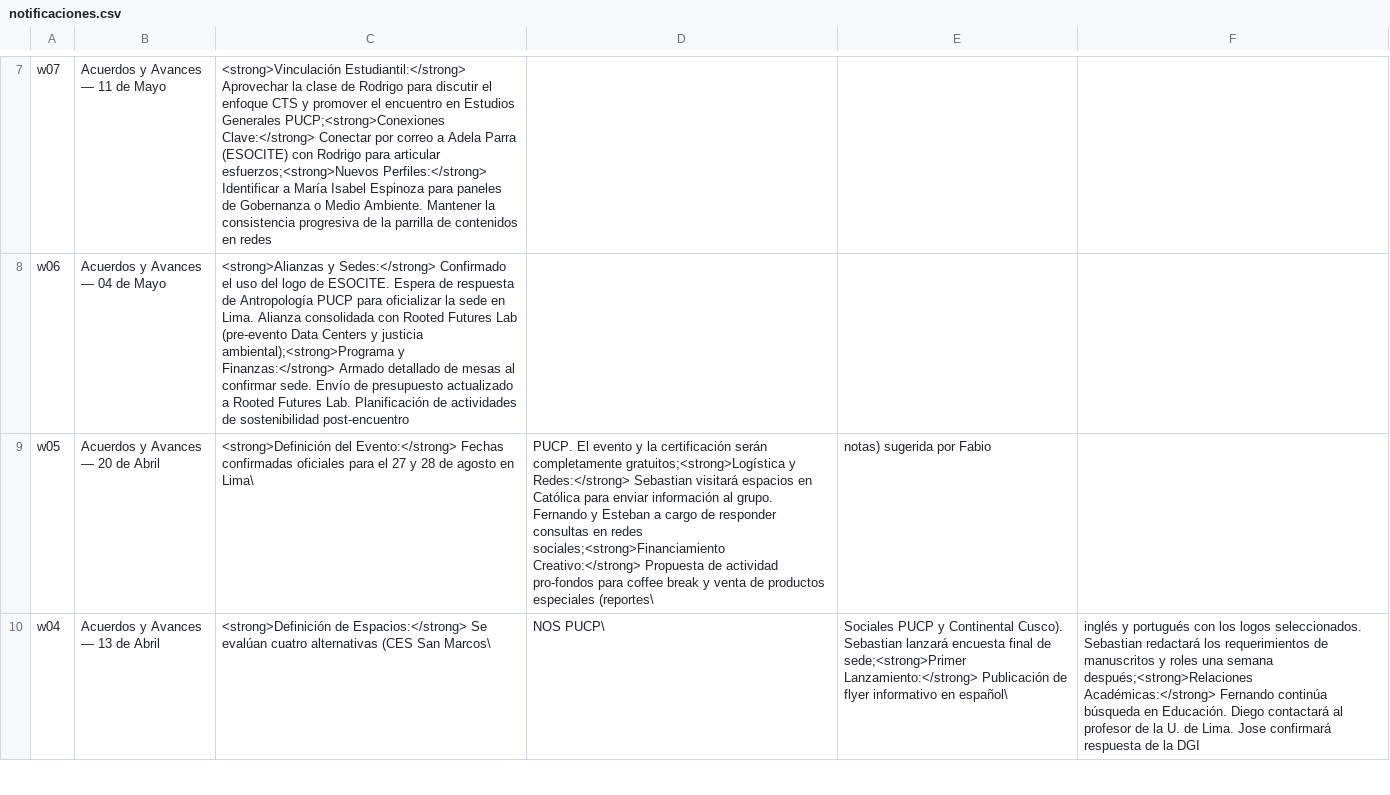
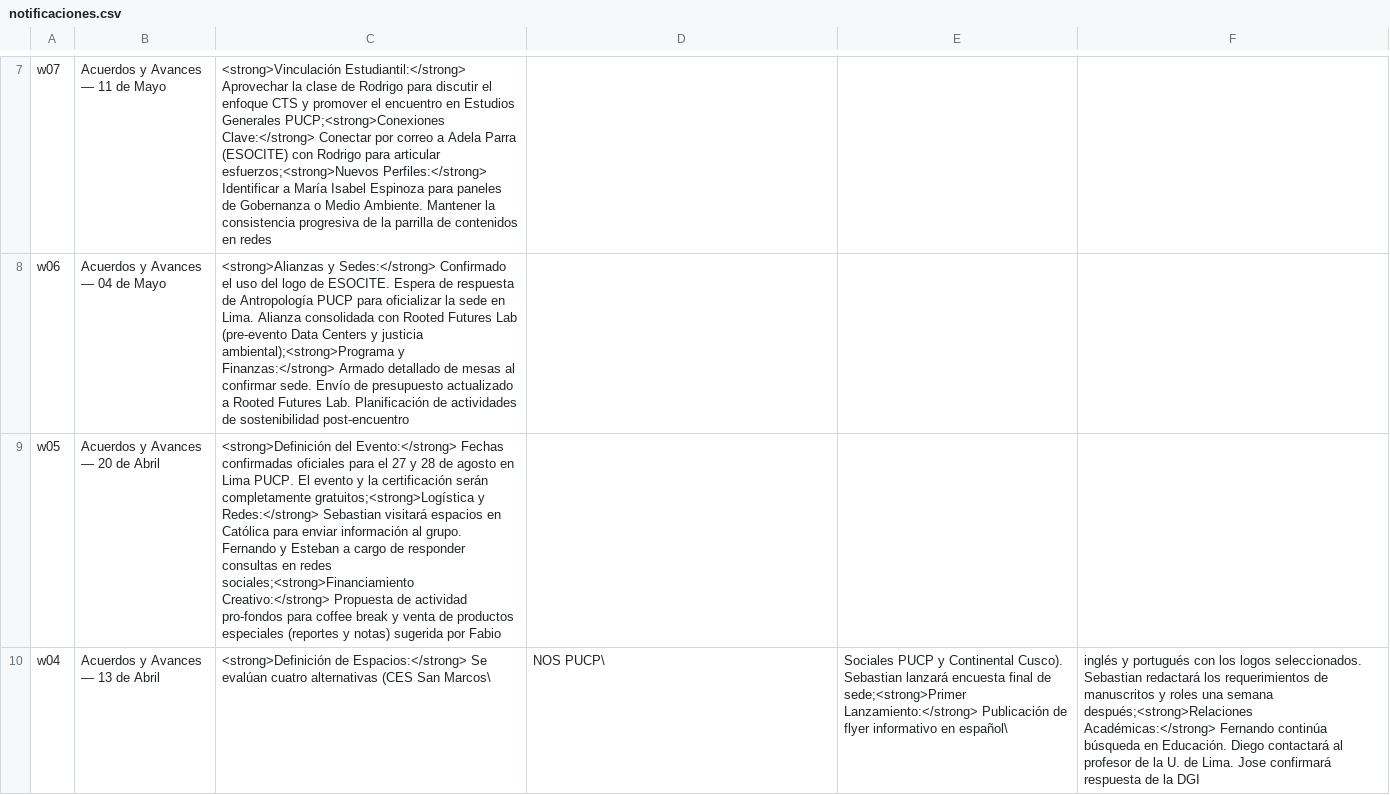
Before and after one commit to szarate88/redctsperu-dashboard, a CSV file: data/notificaciones.csv, drawn as a sheet; only a part is shown, gaps mark what is left out; the diff covers the shown part only.

Commit message:
Update notificaciones.csv

```diff
--- a/data/notificaciones.csv
+++ b/data/notificaciones.csv
@@ -8,3 +8,3 @@ w07,Acuerdos y Avances — 11 de Mayo,<strong>Vinculación Estudiantil:</strong>
 w06,Acuerdos y Avances — 04 de Mayo,<strong>Alianzas y Sedes:</strong> Confirmado el uso del logo de ESOCITE. Espera de respuesta de Antropología PUCP para oficializar la sede en Lima. Alianza consolidada con Rooted Futures Lab (pre-evento Data Centers y justicia ambiental);<strong>Programa y Finanzas:</strong> Armado detallado de mesas al confirmar sede. Envío de presupuesto actualizado a Rooted Futures Lab. Planificación de actividades de sostenibilidad post-encuentro
-w05,Acuerdos y Avances — 20 de Abril,<strong>Definición del Evento:</strong> Fechas confirmadas oficiales para el 27 y 28 de agosto en Lima\, PUCP. El evento y la certificación serán completamente gratuitos;<strong>Logística y Redes:</strong> Sebastian visitará espacios en Católica para enviar información al grupo. Fernando y Esteban a cargo de responder consultas en redes sociales;<strong>Financiamiento Creativo:</strong> Propuesta de actividad pro-fondos para coffee break y venta de productos especiales (reportes\, notas) sugerida por Fabio
+w05,Acuerdos y Avances — 20 de Abril,<strong>Definición del Evento:</strong> Fechas confirmadas oficiales para el 27 y 28 de agosto en Lima PUCP. El evento y la certificación serán completamente gratuitos;<strong>Logística y Redes:</strong> Sebastian visitará espacios en Católica para enviar información al grupo. Fernando y Esteban a cargo de responder consultas en redes sociales;<strong>Financiamiento Creativo:</strong> Propuesta de actividad pro-fondos para coffee break y venta de productos especiales (reportes y notas) sugerida por Fabio
 w04,Acuerdos y Avances — 13 de Abril,<strong>Definición de Espacios:</strong> Se evalúan cuatro alternativas (CES San Marcos\, NOS PUCP\, Sociales PUCP y Continental Cusco). Sebastian lanzará encuesta final de sede;<strong>Primer Lanzamiento:</strong> Publicación de flyer informativo en español\, inglés y portugués con los logos seleccionados. Sebastian redactará los requerimientos de manuscritos y roles una semana después;<strong>Relaciones Académicas:</strong> Fernando continúa búsqueda en Educación. Diego contactará al profesor de la U. de Lima. Jose confirmará respuesta de la DGI
```
Also changed, not shown: 2 edited cells elsewhere in this file.
